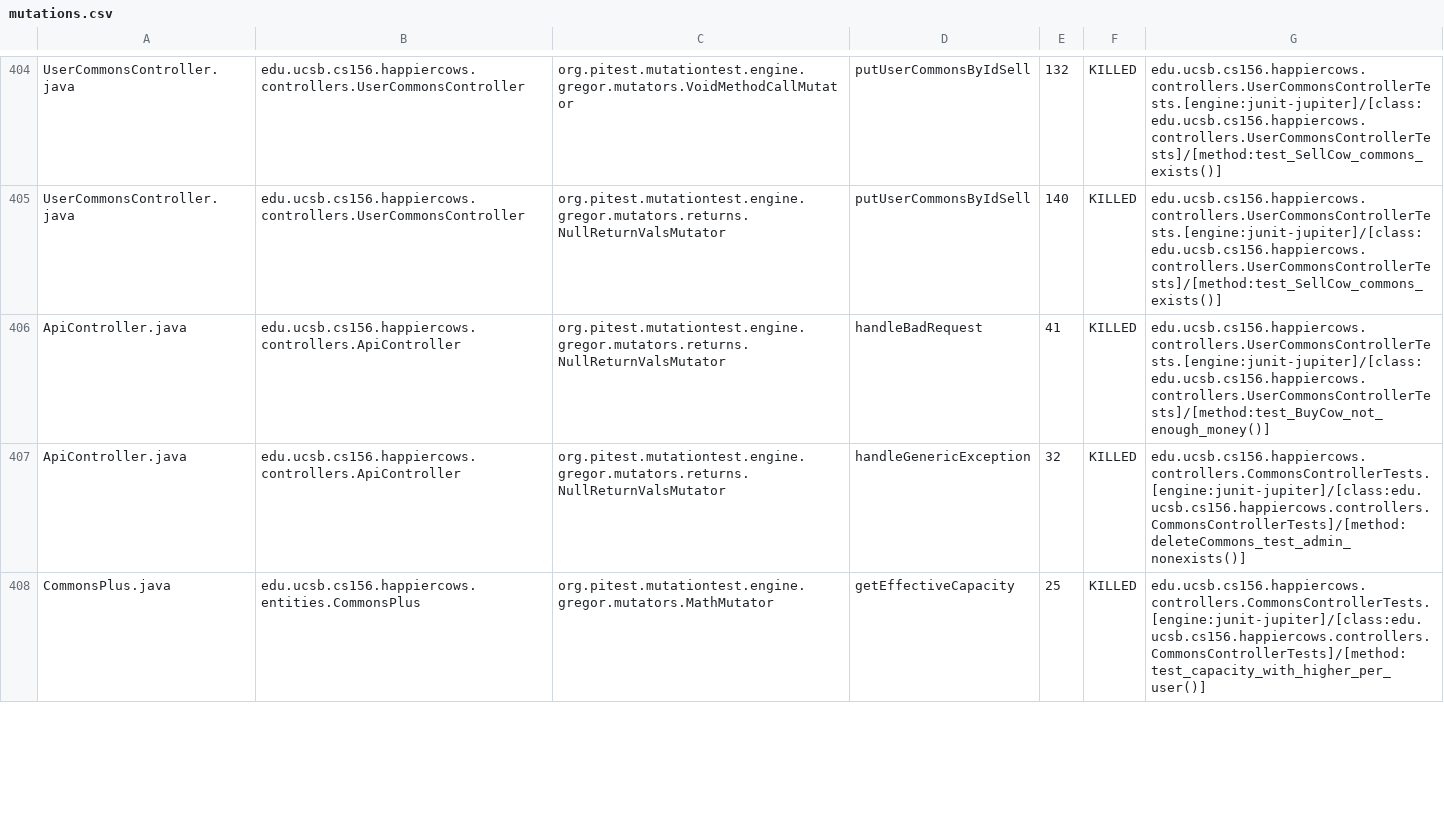
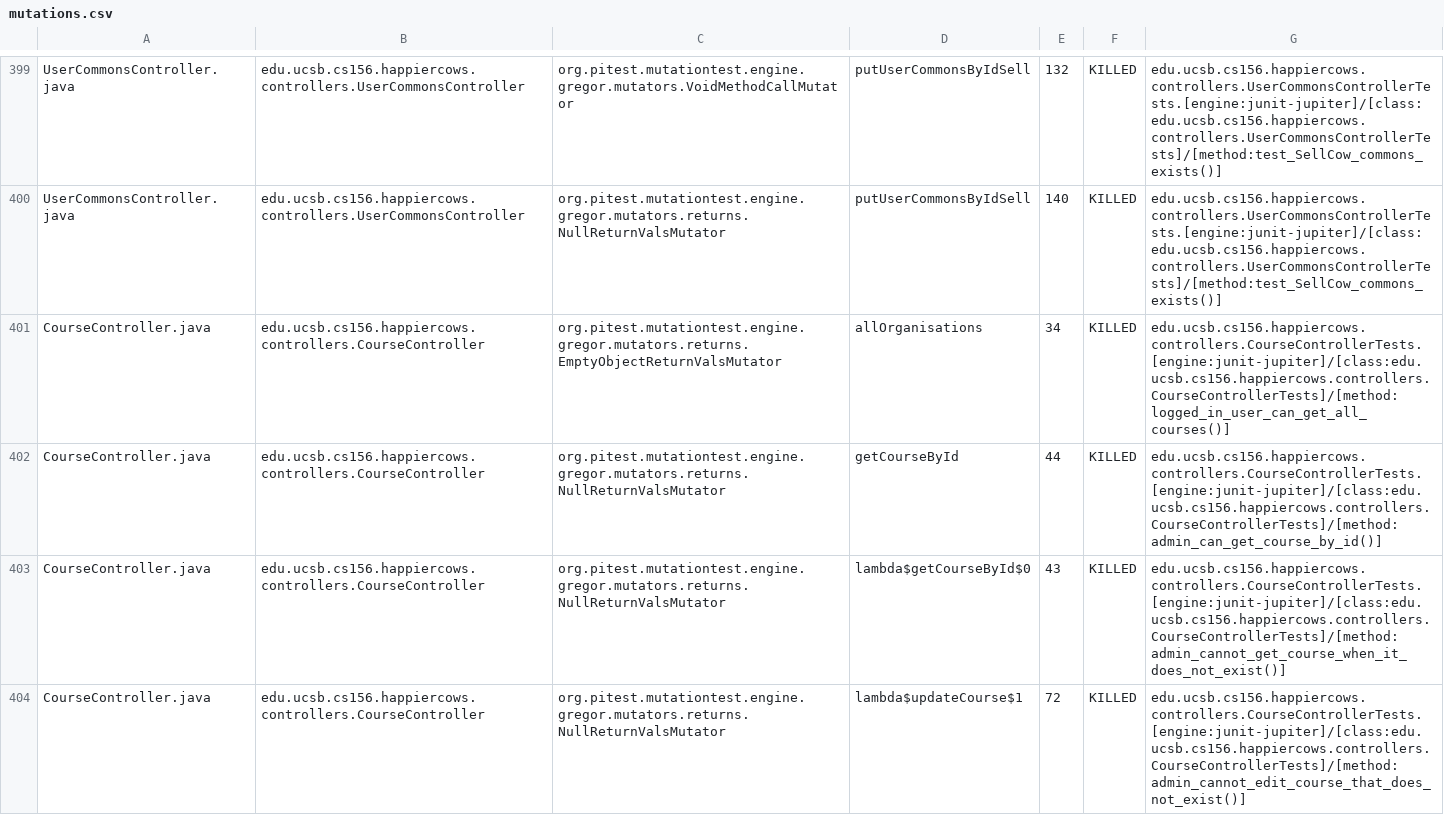
Before and after one commit to ucsb-cs156-s26/proj-happycows-s26-14, a CSV file: prs/63/pitest/mutations.csv, drawn as a sheet; only a part is shown, gaps mark what is left out; the shorter side is filled out with more unchanged rows; the diff covers the shown part only.

Commit message:
Deploying to gh-pages from @ ucsb-cs156-s26/proj-happycows-s26-14@b9c7c165b415156ad49a1f08bb03557041b88739 🚀

```diff
--- a/prs/63/pitest/mutations.csv
+++ b/prs/63/pitest/mutations.csv
@@ -405 +400,5 @@ UserCommonsController.java,edu.ucsb.cs156.happiercows.controllers.UserCommonsCon
 UserCommonsController.java,edu.ucsb.cs156.happiercows.controllers.UserCommonsController,org.pitest.mutationtest.engine.gregor.mutators.returns.NullReturnValsMutator,putUserCommonsByIdSell,140,KILLED,edu.ucsb.cs156.happiercows.controllers.UserCommonsControllerTests.[engine:junit-jupiter]/[class:edu.ucsb.cs156.happiercows.controllers.UserCommonsControllerTests]/[method:test_SellCow_commons_exists()]
+CourseController.java,edu.ucsb.cs156.happiercows.controllers.CourseController,org.pitest.mutationtest.engine.gregor.mutators.returns.EmptyObjectReturnValsMutator,allOrganisations,34,KILLED,edu.ucsb.cs156.happiercows.controllers.CourseControllerTests.[engine:junit-jupiter]/[class:edu.ucsb.cs156.happiercows.controllers.CourseControllerTests]/[method:logged_in_user_can_get_all_courses()]
+CourseController.java,edu.ucsb.cs156.happiercows.controllers.CourseController,org.pitest.mutationtest.engine.gregor.mutators.returns.NullReturnValsMutator,getCourseById,44,KILLED,edu.ucsb.cs156.happiercows.controllers.CourseControllerTests.[engine:junit-jupiter]/[class:edu.ucsb.cs156.happiercows.controllers.CourseControllerTests]/[method:admin_can_get_course_by_id()]
+CourseController.java,edu.ucsb.cs156.happiercows.controllers.CourseController,org.pitest.mutationtest.engine.gregor.mutators.returns.NullReturnValsMutator,lambda$getCourseById$0,43,KILLED,edu.ucsb.cs156.happiercows.controllers.CourseControllerTests.[engine:junit-jupiter]/[class:edu.ucsb.cs156.happiercows.controllers.CourseControllerTests]/[method:admin_cannot_get_course_when_it_does_not_exist()]
+CourseController.java,edu.ucsb.cs156.happiercows.controllers.CourseController,org.pitest.mutationtest.engine.gregor.mutators.returns.NullReturnValsMutator,lambda$updateCourse$1,72,KILLED,edu.ucsb.cs156.happiercows.controllers.CourseControllerTests.[engine:junit-jupiter]/[class:edu.ucsb.cs156.happiercows.controllers.CourseControllerTests]/[method:admin_cannot_edit_course_that_does_not_exist()]
```
Also changed, not shown: 5 added rows, 4 removed rows and 1 moved row elsewhere in this file, 55 other files.
